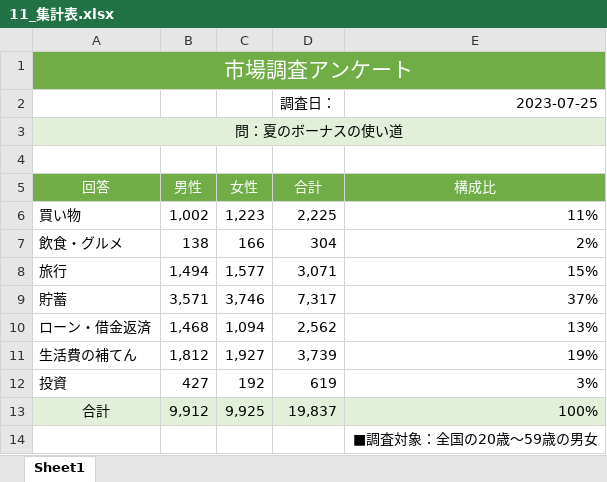
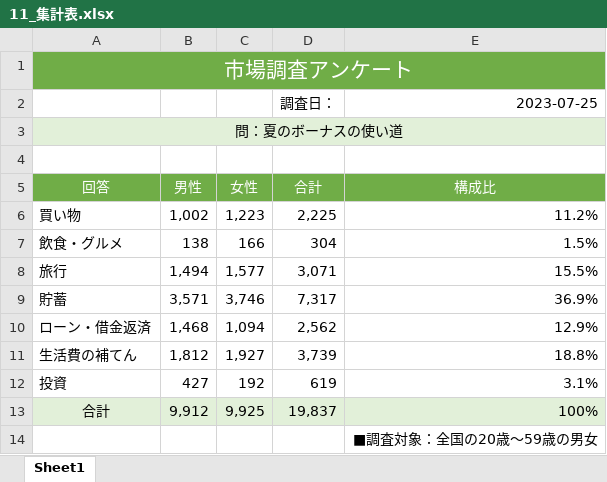
Before and after one commit to ycizw/excel, an Excel workbook: 11_集計表.xlsx, sheet Sheet1, drawn as a sheet; values as stored, in another font and other column widths than the file's, no borders; conditional formats not drawn; the diff names each change by its address in the sheet, - before the commit and + after, or states it on an @@ line.

Commit message:
第１章-集計表：作成終了(~p.33)

```diff
--- a/11_集計表.xlsx (sheet Sheet1)
+++ b/11_集計表.xlsx (sheet Sheet1)
-E6 (構成比): 11%
+E6 (構成比): 11.2%
-E7 (構成比): 2%
+E7 (構成比): 1.5%
-E8 (構成比): 15%
+E8 (構成比): 15.5%
-E9 (構成比): 37%
+E9 (構成比): 36.9%
-E10 (構成比): 13%
+E10 (構成比): 12.9%
-E11 (構成比): 19%
+E11 (構成比): 18.8%
-E12 (構成比): 3%
+E12 (構成比): 3.1%
```
